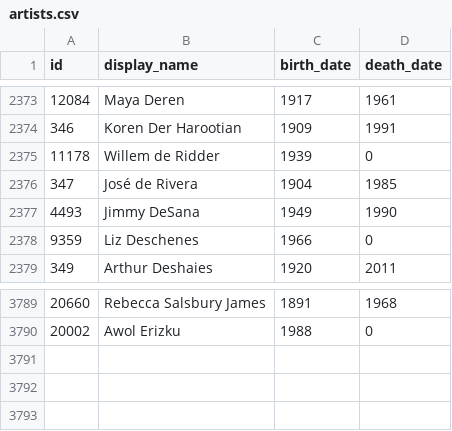
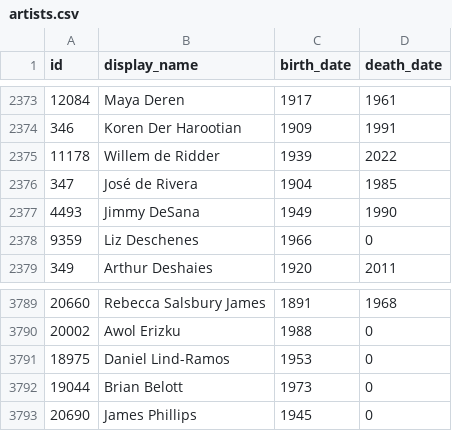
Before and after one commit to whitneymuseum/open-access, a CSV file: artists.csv, drawn as a sheet; only a part is shown, gaps mark what is left out.

```diff
--- a/artists.csv
+++ b/artists.csv
@@ -2374,3 +2374,3 @@ id,display_name,birth_date,death_date
 346,Koren Der Harootian,1909,1991
-11178,Willem de Ridder,1939,0
+11178,Willem de Ridder,1939,2022
 347,José de Rivera,1904,1985
@@ -3790 +3790,4 @@ id,display_name,birth_date,death_date
 20002,Awol Erizku,1988,0
+18975,Daniel Lind-Ramos,1953,0
+19044,Brian Belott,1973,0
+20690,James Phillips,1945,0
```
Also changed, not shown: 1 other file.
